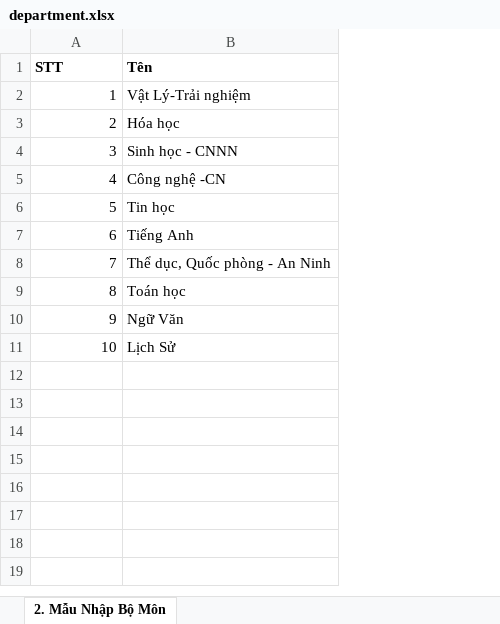
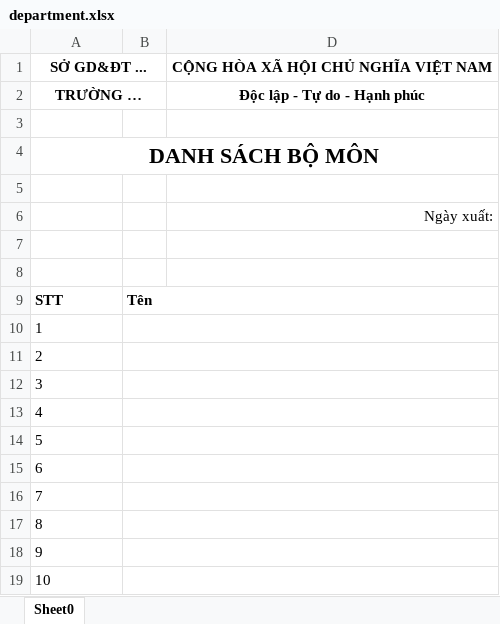
Before and after one commit to TaarabtAdel/quanlythietbitruonghocv2, an Excel workbook: public/system/export/department.xlsx, sheet Sheet0, drawn as a sheet; values as stored, in another font and other column widths than the file's, no borders; charts and pictures not drawn; removed rows and columns are numbered as before the commit, all else as after; the diff names each change by its address in the sheet, - before the commit and + after, or states it on an @@ line.

```diff
--- a/public/system/export/department.xlsx (sheet Sheet0)
+++ b/public/system/export/department.xlsx (sheet Sheet0)
-sheet tab: 2. Mẫu Nhập Bộ Môn
+sheet tab: Sheet0
-column B, rows 1-11: Tên | Vật Lý-Trải nghiệm | Hóa học | Sinh học - CNNN | Công nghệ -CN | Tin học | Tiếng Anh | Thể dục, Quốc phòng - An Ninh | Toán học | Ngữ Văn | Lịch Sử
+column B, row 9: Tên
+column D, empty
+row 1: SỞ GD&ĐT ... |  | CỘNG HÒA XÃ HỘI CHỦ NGHĨA VIỆT NAM
+row 2: TRƯỜNG … |  | Độc lập - Tự do - Hạnh phúc
+row 3: (empty)
+row 4: DANH SÁCH BỘ MÔN
+row 5: (empty)
+row 6:  |  | Ngày xuất:
+row 7: (empty)
+row 8: (empty)
-A10:A19 alignment: right
+A10:A19 alignment: left
```
Also changed, not shown: charts or pictures, public/system/export/asset.xlsx, public/system/export/devicetype.xlsx, 20 other files.
